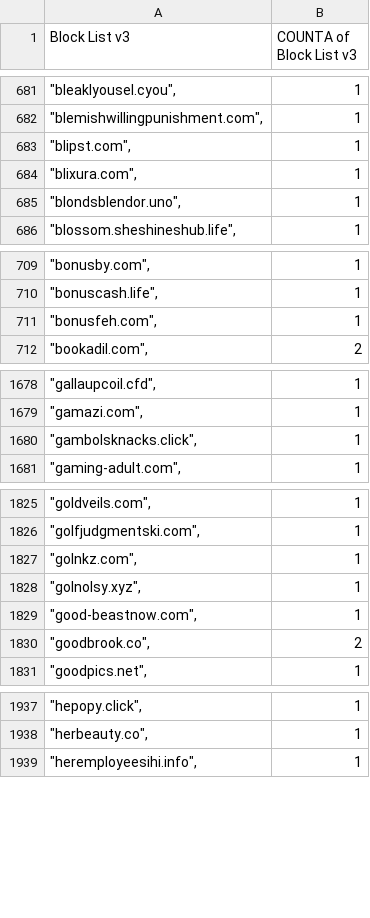
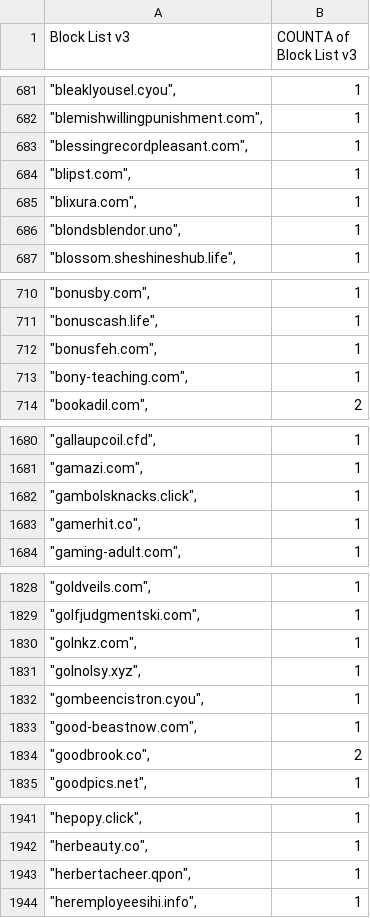
Before and after one commit to meganerasam/blocklist, a CSV file: blocklist.csv, drawn as a sheet; only a part is shown, gaps mark what is left out; the diff covers the shown part only; the diff names each change by its address in the sheet, - before the commit and + after, or states it on an @@ line.

```diff
--- a/blocklist.csv
+++ b/blocklist.csv
+row 683: "blessingrecordpleasant.com", | 1
+row 713: "bony-teaching.com", | 1
+row 1683: "gamerhit.co", | 1
+row 1832: "gombeencistron.cyou", | 1
+row 1943: "herbertacheer.qpon", | 1
```
Also changed, not shown: 5 added rows and 2 edited cells elsewhere in this file.
